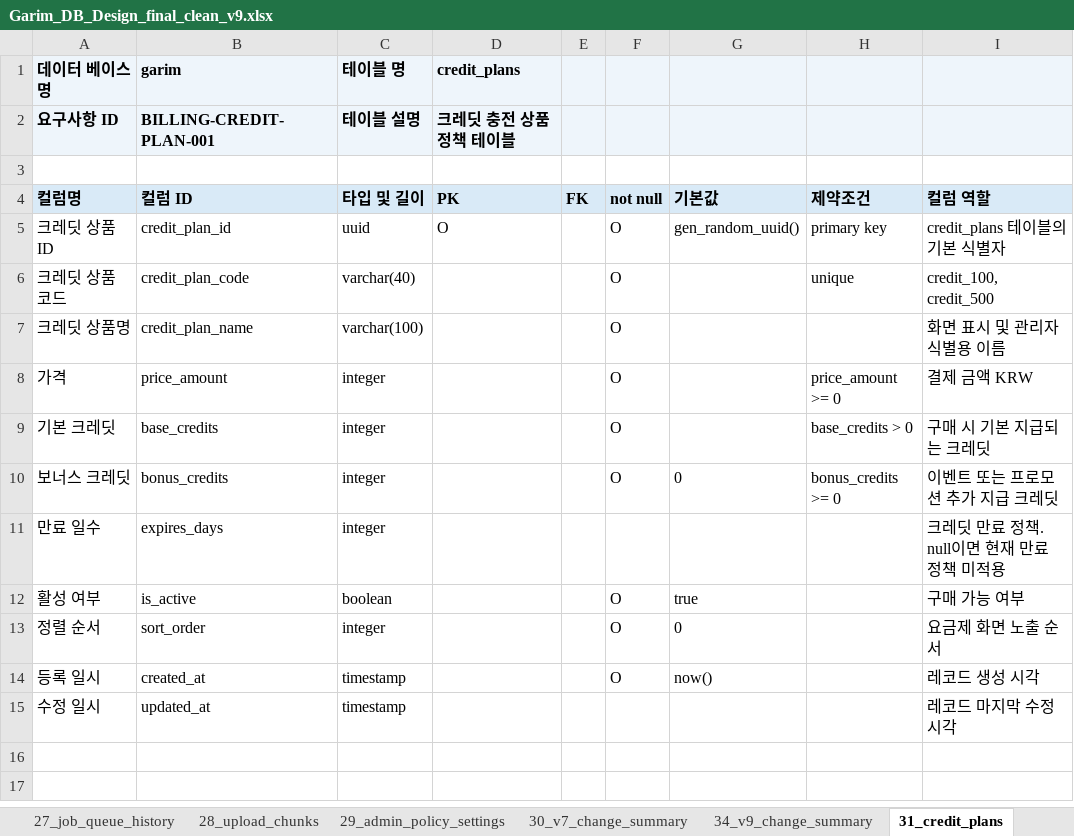
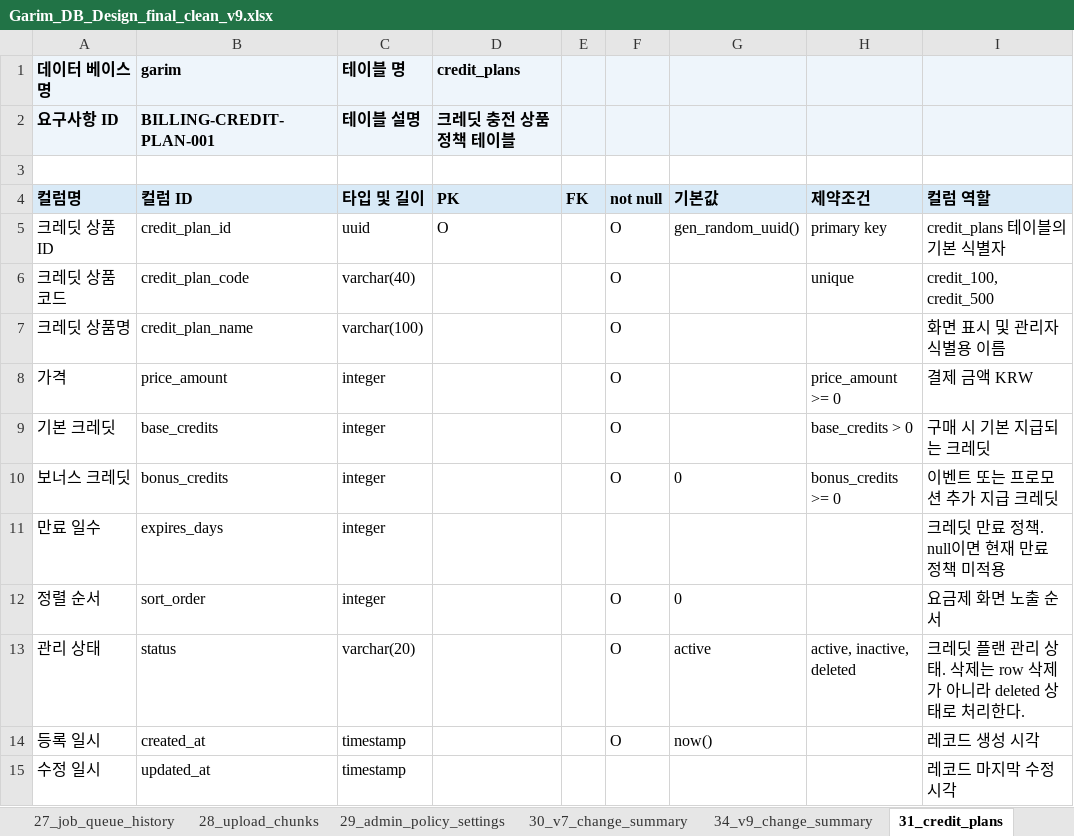
Before and after one commit to Ararine/Human_Final_PJ, an Excel workbook: docs/db/Garim_DB_Design_final_clean_v9.xlsx, sheet 31_credit_plans, drawn as a sheet; values as stored, in another font and other column widths than the file's, no borders; removed rows and columns are numbered as before the commit, all else as after; the diff names each change by its address in the sheet, - before the commit and + after, or states it on an @@ line.

```diff
--- a/docs/db/Garim_DB_Design_final_clean_v9.xlsx (sheet 31_credit_plans)
+++ b/docs/db/Garim_DB_Design_final_clean_v9.xlsx (sheet 31_credit_plans)
-row 12: 활성 여부 | is_active | boolean |  |  | O | true |  | 구매 가능 여부
+row 13: 관리 상태 | status | varchar(20) |  |  | O | active | active, inactive, deleted | 크레딧 플랜 관리 상태. 삭제는 row 삭제가 아니라 deleted 상태로 처리한다.
```
Also changed, not shown: sheet 10_plans, sheet 34_v9_change_summary, sheet 24_indexes, 35 other files.
